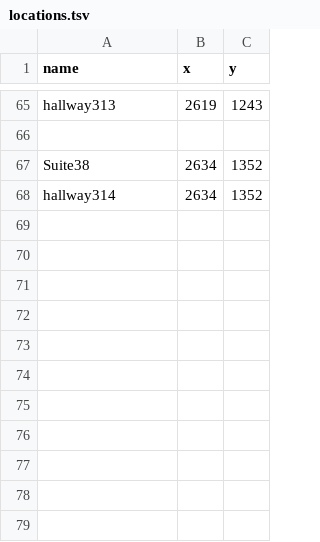
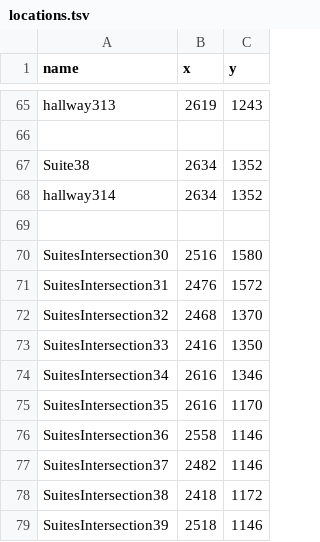
Before and after one commit to SoftEngTeamC/FaulknerMap2, a TSV file: src/main/resources/data/floor3/locations.tsv, drawn as a sheet; only a part is shown, gaps mark what is left out; the diff names each change by its address in the sheet, - before the commit and + after, or states it on an @@ line.

Commit message:
Update locations.tsv

```diff
--- a/src/main/resources/data/floor3/locations.tsv
+++ b/src/main/resources/data/floor3/locations.tsv
+row 69: (empty)
+row 70: SuitesIntersection30 | 2516 | 1580
+row 71: SuitesIntersection31 | 2476 | 1572
+row 72: SuitesIntersection32 | 2468 | 1370
+row 73: SuitesIntersection33 | 2416 | 1350
+row 74: SuitesIntersection34 | 2616 | 1346
+row 75: SuitesIntersection35 | 2616 | 1170
+row 76: SuitesIntersection36 | 2558 | 1146
+row 77: SuitesIntersection37 | 2482 | 1146
+row 78: SuitesIntersection38 | 2418 | 1172
+row 79: SuitesIntersection39 | 2518 | 1146
```
